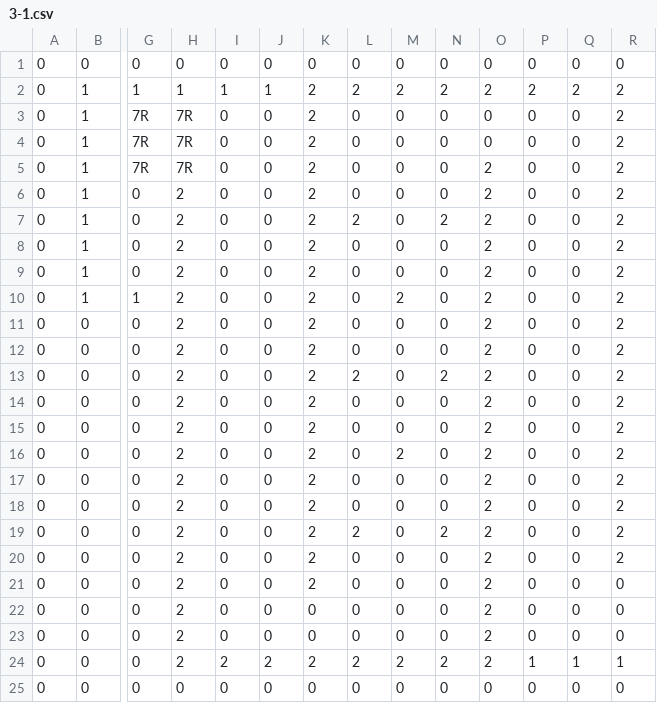
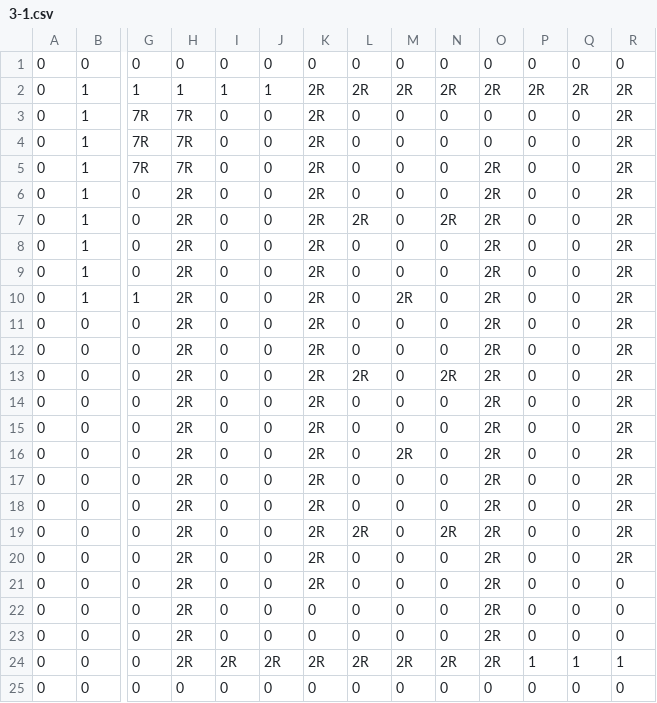
Before and after one commit to Hyodeon/W01_Team3, a CSV file: Assets/Map/3-1.csv, drawn as a sheet; only a part is shown, gaps mark what is left out; the diff names each change by its address in the sheet, - before the commit and + after, or states it on an @@ line.

```diff
--- a/Assets/Map/3-1.csv
+++ b/Assets/Map/3-1.csv
-K2:K21: 2
+K2:K21: 2R
-L2: 2
+L2: 2R
-M2: 2
+M2: 2R
-N2: 2
+N2: 2R
-O2: 2
+O2: 2R
-P2: 2
+P2: 2R
-Q2: 2
+Q2: 2R
-R2:R20: 2
+R2:R20: 2R
-O5:O24: 2
+O5:O24: 2R
-H6:H24: 2
+H6:H24: 2R
-L7: 2
+L7: 2R
-N7: 2
+N7: 2R
-M10: 2
+M10: 2R
-L13: 2
+L13: 2R
-N13: 2
+N13: 2R
-M16: 2
+M16: 2R
-L19: 2
+L19: 2R
-N19: 2
+N19: 2R
-I24: 2
+I24: 2R
-J24: 2
+J24: 2R
-K24: 2
+K24: 2R
-L24: 2
+L24: 2R
-M24: 2
+M24: 2R
-N24: 2
+N24: 2R
```
Also changed, not shown: Assets/Map/4-5.csv, 29 other files.
